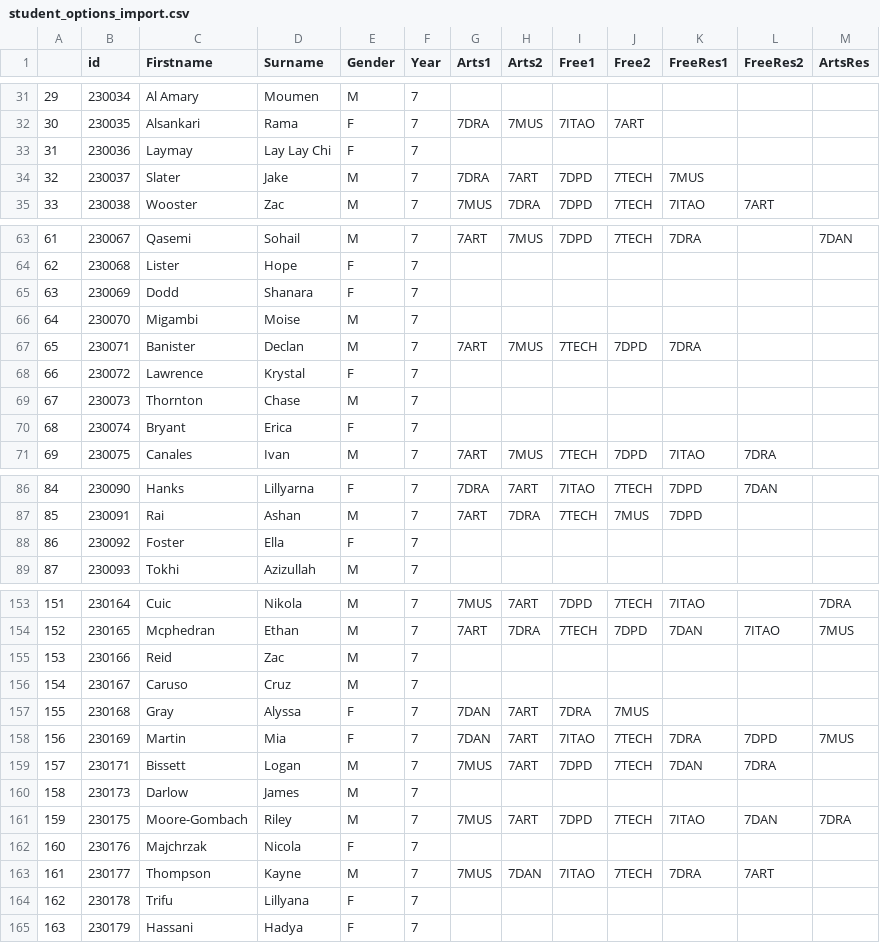
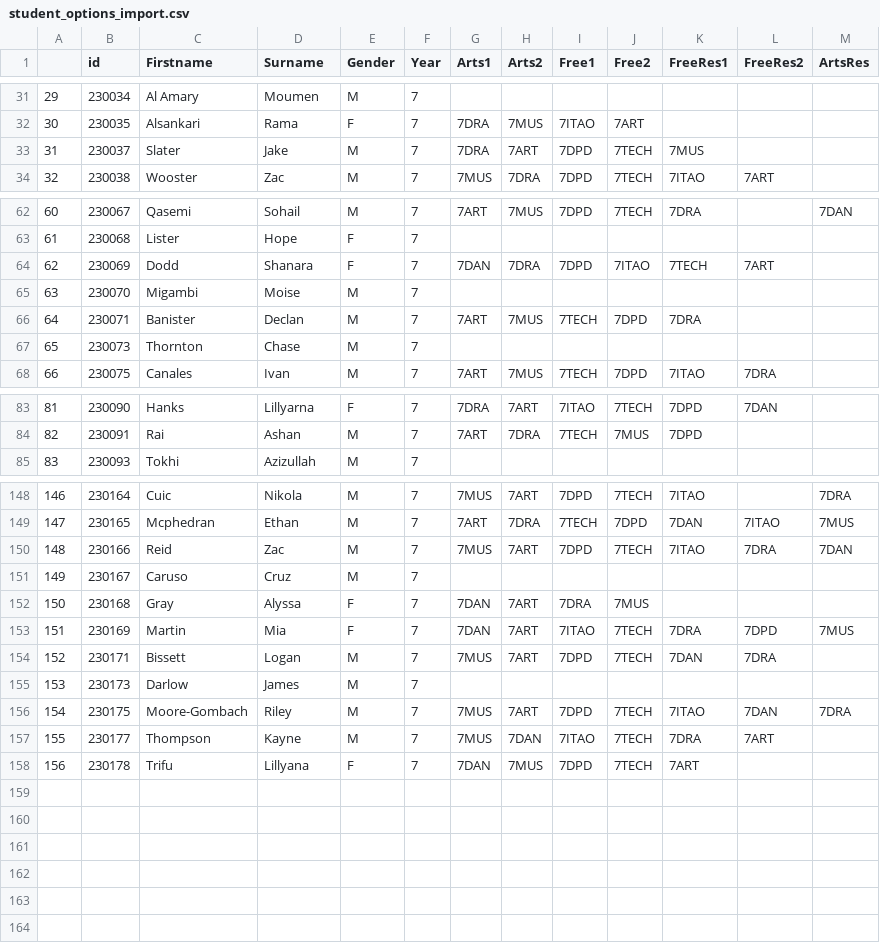
Before and after one commit to MrEldridge22/timetabling, a CSV file: future_students/student_options_import.csv, drawn as a sheet; only a part is shown, gaps mark what is left out; removed rows and columns are numbered as before the commit, all else as after; the diff covers the shown part only; the diff names each change by its address in the sheet, - before the commit and + after, or states it on an @@ line.

```diff
--- a/future_students/student_options_import.csv
+++ b/future_students/student_options_import.csv
-row 33: 31 | 230036 | Laymay | Lay Lay Chi | F | 7
@@ column A renumbered between rows 33 and 158 @@
-G64 (Arts1): (empty)
+G64 (Arts1): 7DAN
-H64 (Arts2): (empty)
+H64 (Arts2): 7DRA
-I64 (Free1): (empty)
+I64 (Free1): 7DPD
-J64 (Free2): (empty)
+J64 (Free2): 7ITAO
-K64 (FreeRes1): (empty)
+K64 (FreeRes1): 7TECH
-L64 (FreeRes2): (empty)
+L64 (FreeRes2): 7ART
-row 68: 66 | 230072 | Lawrence | Krystal | F | 7
-row 70: 68 | 230074 | Bryant | Erica | F | 7
-row 88: 86 | 230092 | Foster | Ella | F | 7
-G150 (Arts1): (empty)
+G150 (Arts1): 7MUS
-H150 (Arts2): (empty)
+H150 (Arts2): 7ART
-I150 (Free1): (empty)
+I150 (Free1): 7DPD
-J150 (Free2): (empty)
+J150 (Free2): 7TECH
-K150 (FreeRes1): (empty)
+K150 (FreeRes1): 7ITAO
-L150 (FreeRes2): (empty)
+L150 (FreeRes2): 7DRA
-M150 (ArtsRes): (empty)
+M150 (ArtsRes): 7DAN
-row 162: 160 | 230176 | Majchrzak | Nicola | F | 7
-G158 (Arts1): (empty)
+G158 (Arts1): 7DAN
-H158 (Arts2): (empty)
+H158 (Arts2): 7MUS
-I158 (Free1): (empty)
+I158 (Free1): 7DPD
-J158 (Free2): (empty)
+J158 (Free2): 7TECH
-K158 (FreeRes1): (empty)
+K158 (FreeRes1): 7ART
-row 165: 163 | 230179 | Hassani | Hadya | F | 7
```
Also changed, not shown: 1 removed row and 11 edited cells elsewhere in this file, 4 other files.
